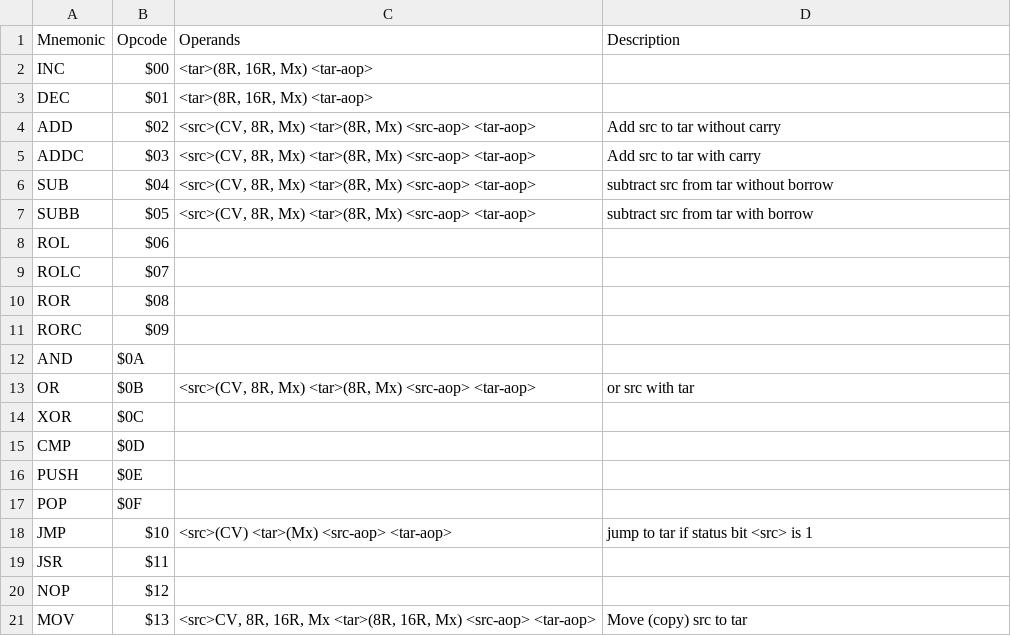
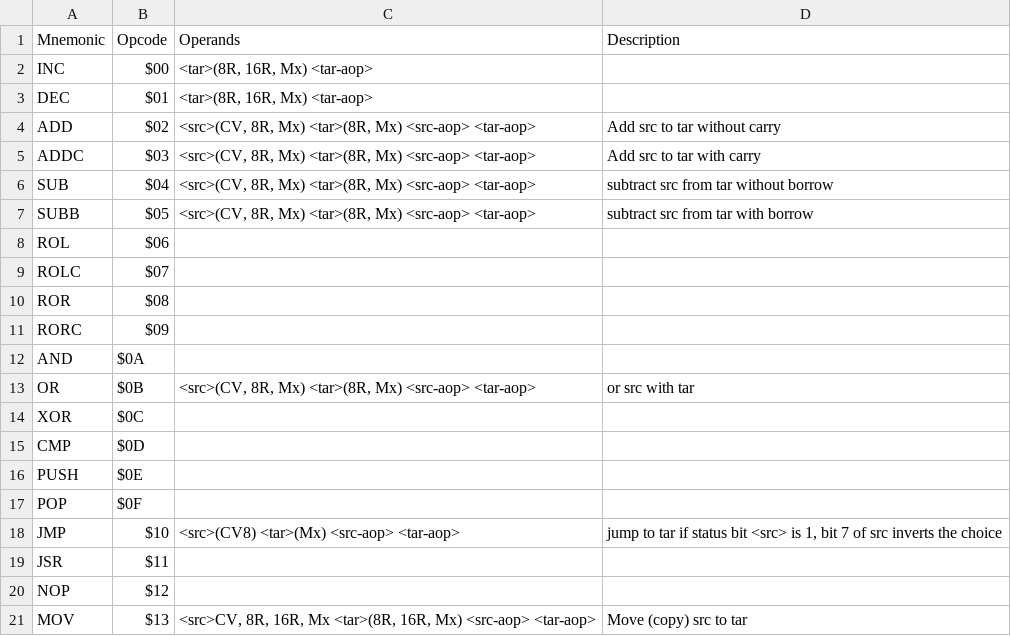
Before and after one commit to two-cats-in-a-trenchcoat/jalcore, a CSV file: instructions.csv, drawn as a sheet.

```diff
--- a/instructions.csv
+++ b/instructions.csv
@@ -17,3 +17,3 @@
 "POP","$0F",,
-"JMP","$10","<src>(CV) <tar>(Mx) <src-aop> <tar-aop>","jump to tar if status bit <src> is 1"
+"JMP","$10","<src>(CV8) <tar>(Mx) <src-aop> <tar-aop>","jump to tar if status bit <src> is 1, bit 7 of src inverts the choice"
 "JSR","$11",,
```
Also changed, not shown: registers.csv, 1 other file.
